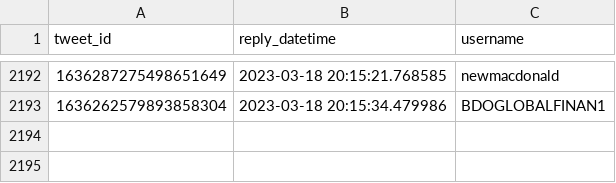
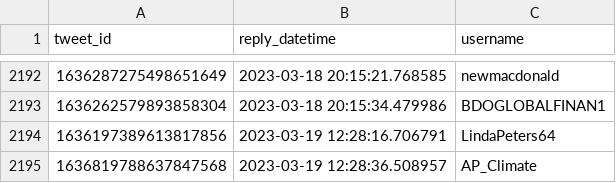
Before and after one commit to dquintani/update, a CSV file: Greenhouse_Data/_bots/twitter_greenhouse_summon/id_log.csv, drawn as a sheet; only a part is shown, gaps mark what is left out.

```diff
--- a/Greenhouse_Data/_bots/twitter_greenhouse_summon/id_log.csv
+++ b/Greenhouse_Data/_bots/twitter_greenhouse_summon/id_log.csv
@@ -2193 +2193,3 @@ tweet_id,reply_datetime,username
 1636262579893858304,2023-03-18 20:15:34.479986,BDOGLOBALFINAN1
+1636197389613817856,2023-03-19 12:28:16.706791,LindaPeters64
+1636819788637847568,2023-03-19 12:28:36.508957,AP_Climate
```
Also changed, not shown: log.csv, 5 other files.
